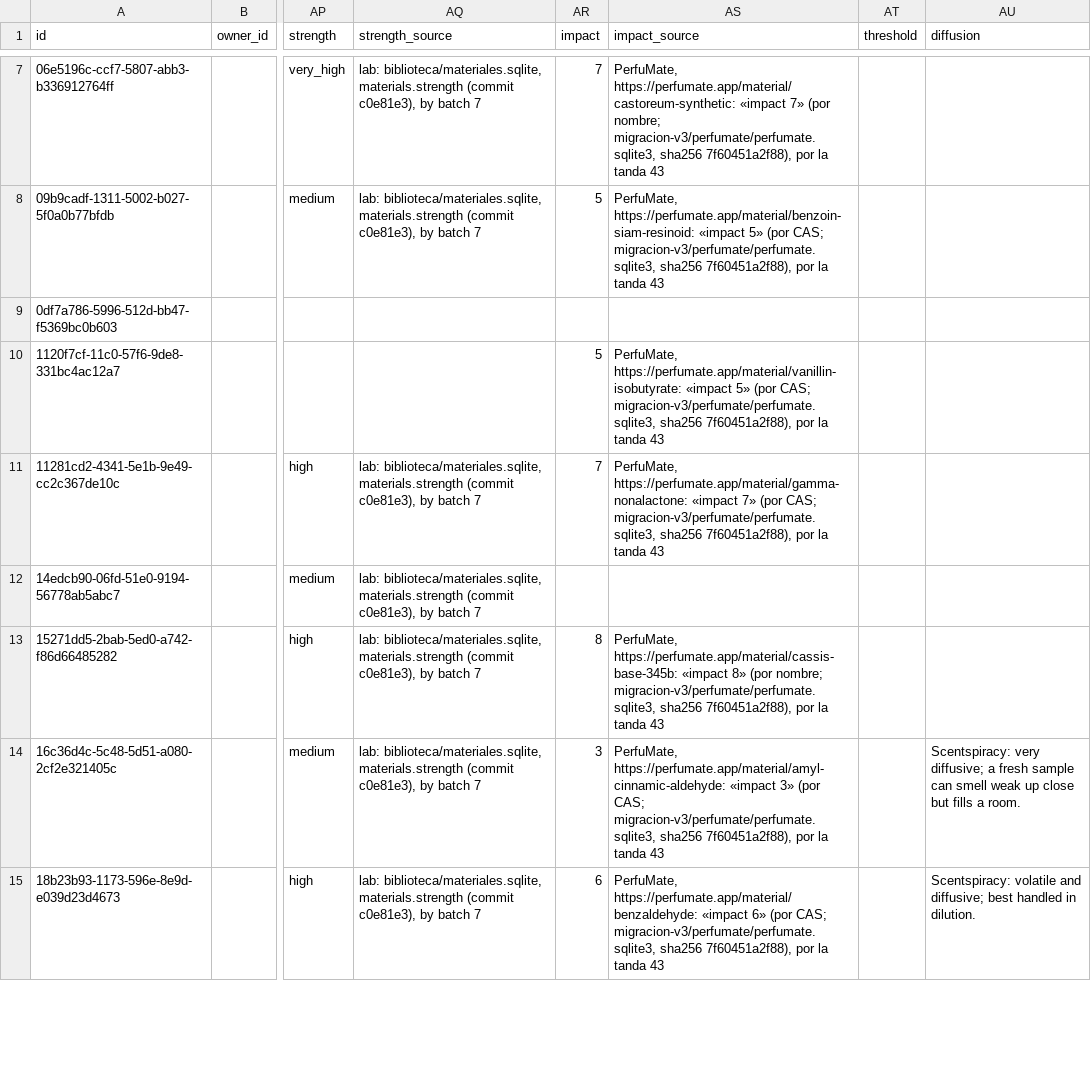
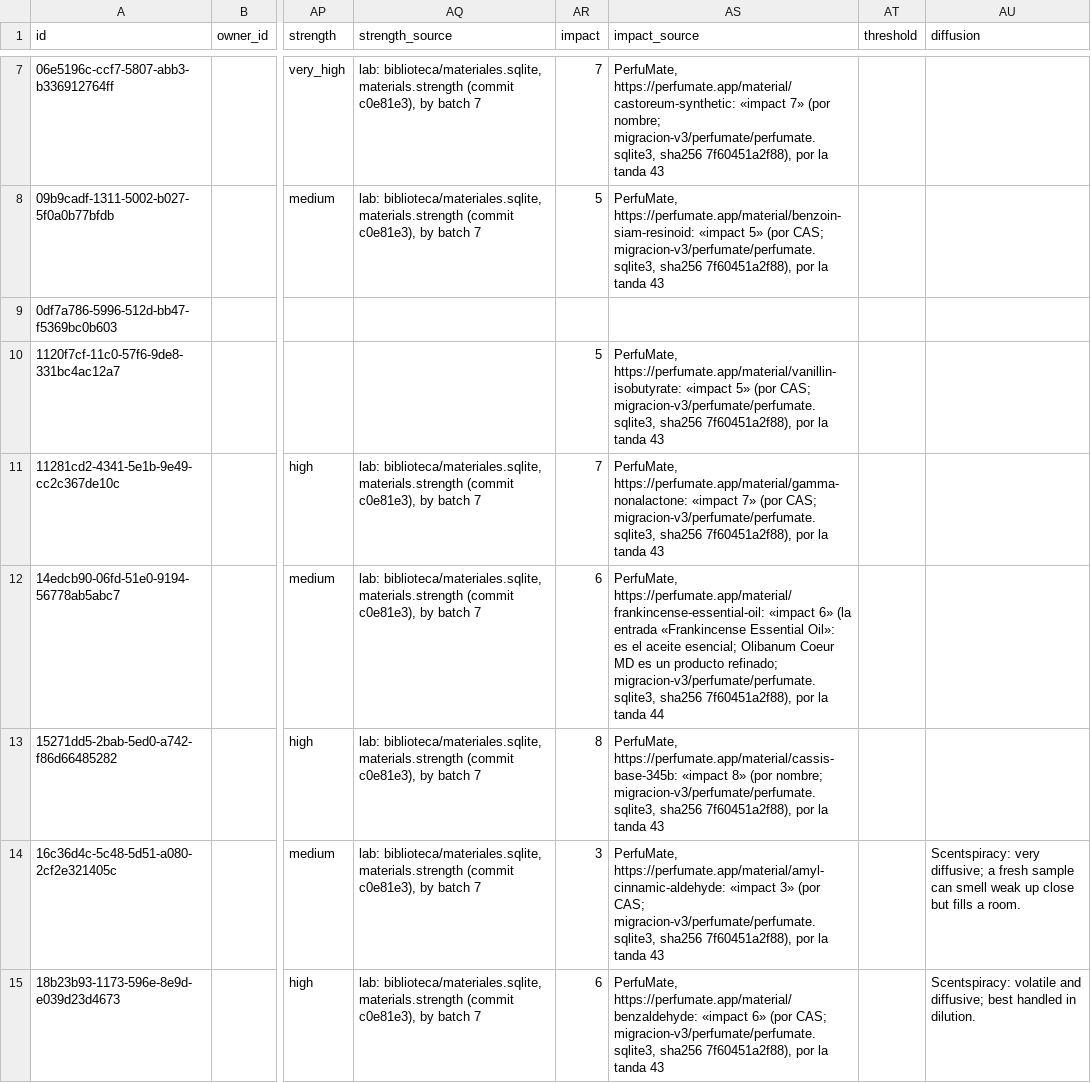
Before and after one commit to smortenax/perfumeria-app, a CSV file: v3/datos/materials.csv, drawn as a sheet; only a part is shown, gaps mark what is left out; the diff covers the shown part only; the diff names each change by its address in the sheet, - before the commit and + after, or states it on an @@ line.

```diff
--- a/v3/datos/materials.csv
+++ b/v3/datos/materials.csv
-AR12 (impact): (empty)
+AR12 (impact): 6
-AS12 (impact_source): (empty)
+AS12 (impact_source): PerfuMate, https://perfumate.app/material/frankincense-essential-oil: «impact 6» (la entrada «Frankincense Essential Oil»: es el aceite esencial; Olibanum Coeur MD es un producto refinado; migracion-v3/perfumate/perfumate.sqlite3, sha256 7f60451a2f88), por la tanda 44
```
Also changed, not shown: 10 edited cells elsewhere in this file, migracion-v3/tandas/aprobadas.csv, 1 other file.
